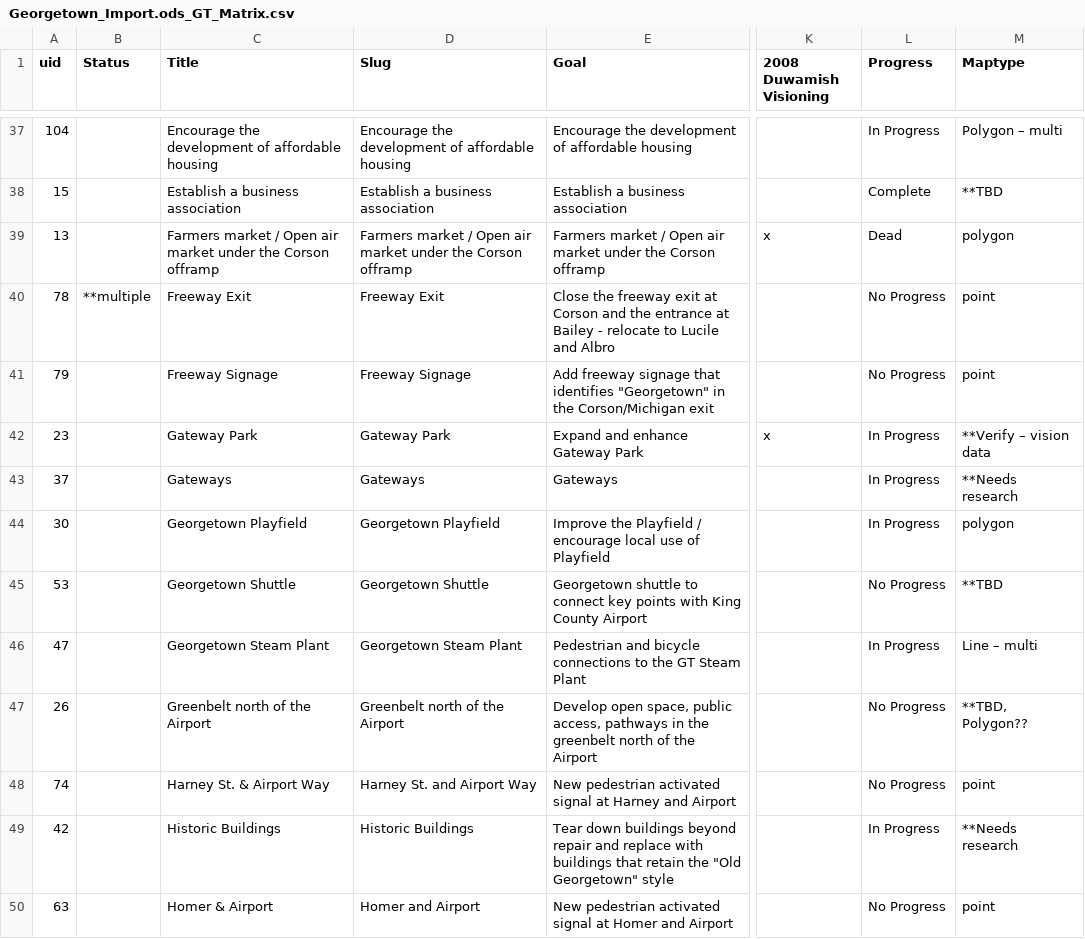
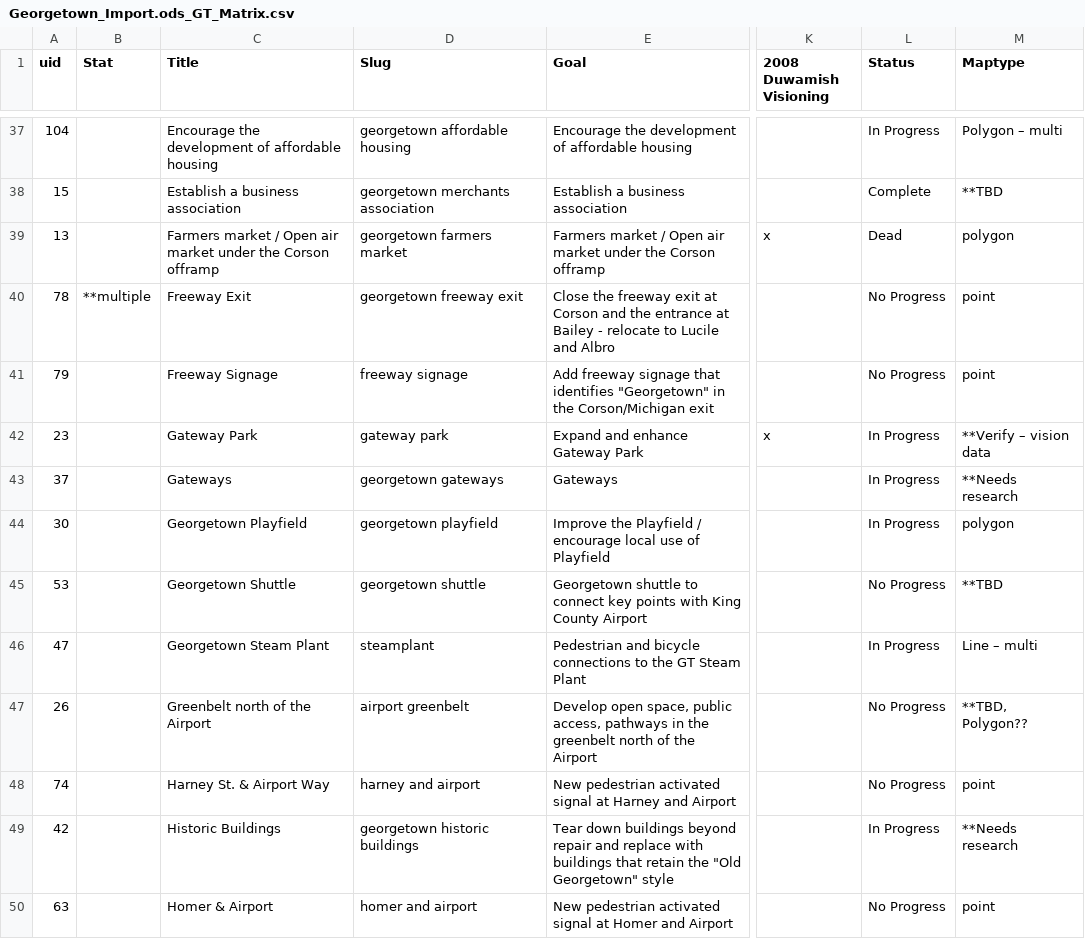
Before and after one commit to mapseed/spreadsheet-muncher, a CSV file: GTSplit/data/Georgetown_Import.ods_GT_Matrix.csv, drawn as a sheet; only a part is shown, gaps mark what is left out; the diff covers the shown part only; the diff names each change by its address in the sheet, - before the commit and + after, or states it on an @@ line.

```diff
--- a/GTSplit/data/Georgetown_Import.ods_GT_Matrix.csv
+++ b/GTSplit/data/Georgetown_Import.ods_GT_Matrix.csv
-B1: Status
+B1: Stat
-L1: Progress
+L1: Status
-D37 (Slug): Encourage the development of affordable housing
+D37 (Slug): georgetown affordable housing
-D38 (Slug): Establish a business association
+D38 (Slug): georgetown merchants association
-D39 (Slug): Farmers market / Open air market under the Corson offramp
+D39 (Slug): georgetown farmers market
-D40 (Slug): Freeway Exit
+D40 (Slug): georgetown freeway exit
-D41 (Slug): Freeway Signage
+D41 (Slug): freeway signage
-D42 (Slug): Gateway Park
+D42 (Slug): gateway park
-D43 (Slug): Gateways
+D43 (Slug): georgetown gateways
-D44 (Slug): Georgetown Playfield
+D44 (Slug): georgetown playfield
-D45 (Slug): Georgetown Shuttle
+D45 (Slug): georgetown shuttle
-D46 (Slug): Georgetown Steam Plant
+D46 (Slug): steamplant
-D47 (Slug): Greenbelt north of the Airport
+D47 (Slug): airport greenbelt
-D48 (Slug): Harney St. and Airport Way
+D48 (Slug): harney and airport
-D49 (Slug): Historic Buildings
+D49 (Slug): georgetown historic buildings
-D50 (Slug): Homer and Airport
+D50 (Slug): homer and airport
```
Also changed, not shown: 98 edited cells elsewhere in this file, 19 other files.
